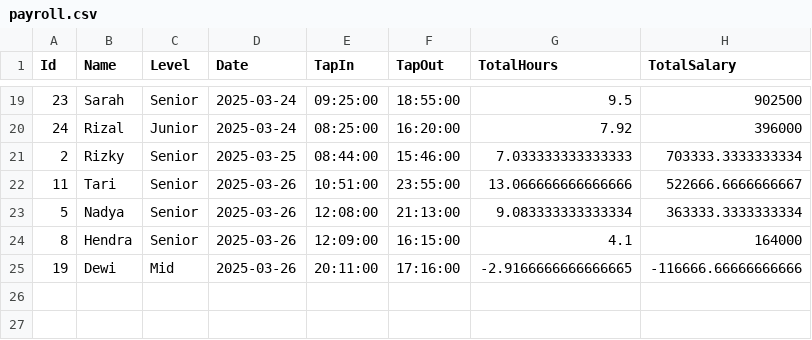
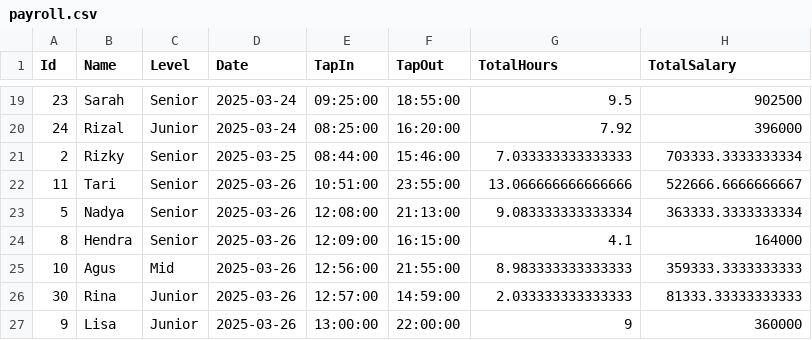
Before and after one commit to divanyym/internfmlx, a CSV file: wwwroot/payroll.csv, drawn as a sheet; only a part is shown, gaps mark what is left out.

```diff
--- a/wwwroot/payroll.csv
+++ b/wwwroot/payroll.csv
@@ -24,2 +24,4 @@ Id,Name,Level,Date,TapIn,TapOut,TotalHours,TotalSalary
 8,"Hendra","Senior",2025-03-26,12:09:00,16:15:00,4.1,164000
-19,"Dewi","Mid",2025-03-26,20:11:00,17:16:00,-2.9166666666666665,-116666.66666666666
+10,"Agus","Mid",2025-03-26,12:56:00,21:55:00,8.983333333333333,359333.3333333333
+30,"Rina","Junior",2025-03-26,12:57:00,14:59:00,2.033333333333333,81333.33333333333
+9,"Lisa","Junior",2025-03-26,13:00:00,22:00:00,9,360000
```
Also changed, not shown: 12 other files.
